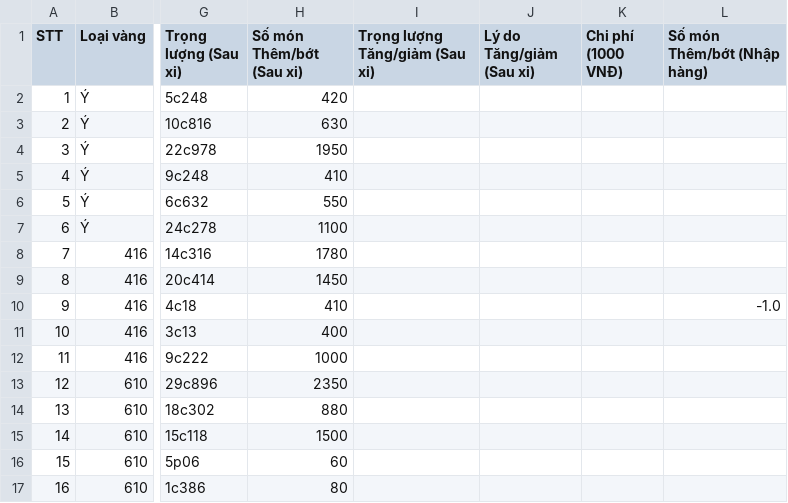
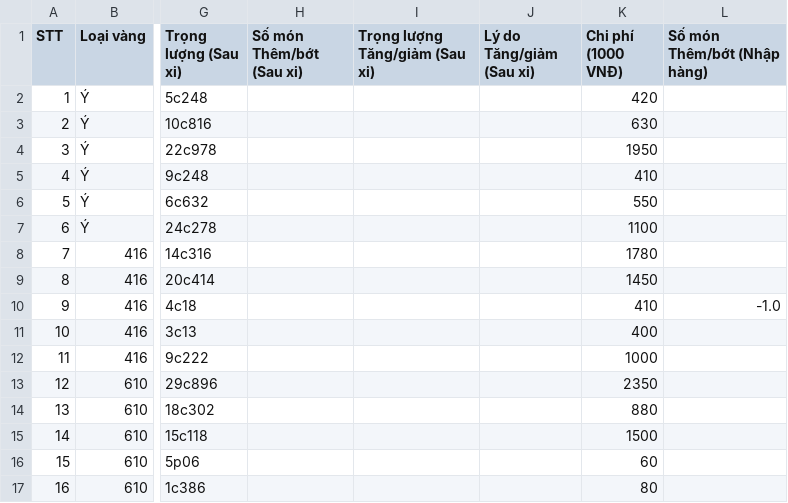
Before and after one commit to goldappversion3/HiepThanh_Data, a CSV file: source/data/page_XiNgoai/1/XN22_196c734_20231005.csv, drawn as a sheet; only a part is shown, gaps mark what is left out; the diff names each change by its address in the sheet, - before the commit and + after, or states it on an @@ line.

Commit message:
Update file

```diff
--- a/source/data/page_XiNgoai/1/XN22_196c734_20231005.csv
+++ b/source/data/page_XiNgoai/1/XN22_196c734_20231005.csv
-H2 (Số món Thêm/bớt (Sau xi)): 420
+H2 (Số món Thêm/bớt (Sau xi)): (empty)
-K2 (Chi phí (1000 VNĐ)): (empty)
+K2 (Chi phí (1000 VNĐ)): 420
-H3 (Số món Thêm/bớt (Sau xi)): 630
+H3 (Số món Thêm/bớt (Sau xi)): (empty)
-K3 (Chi phí (1000 VNĐ)): (empty)
+K3 (Chi phí (1000 VNĐ)): 630
-H4 (Số món Thêm/bớt (Sau xi)): 1950
+H4 (Số món Thêm/bớt (Sau xi)): (empty)
-K4 (Chi phí (1000 VNĐ)): (empty)
+K4 (Chi phí (1000 VNĐ)): 1950
-H5 (Số món Thêm/bớt (Sau xi)): 410
+H5 (Số món Thêm/bớt (Sau xi)): (empty)
-K5 (Chi phí (1000 VNĐ)): (empty)
+K5 (Chi phí (1000 VNĐ)): 410
-H6 (Số món Thêm/bớt (Sau xi)): 550
+H6 (Số món Thêm/bớt (Sau xi)): (empty)
-K6 (Chi phí (1000 VNĐ)): (empty)
+K6 (Chi phí (1000 VNĐ)): 550
-H7 (Số món Thêm/bớt (Sau xi)): 1100
+H7 (Số món Thêm/bớt (Sau xi)): (empty)
-K7 (Chi phí (1000 VNĐ)): (empty)
+K7 (Chi phí (1000 VNĐ)): 1100
-H8 (Số món Thêm/bớt (Sau xi)): 1780
+H8 (Số món Thêm/bớt (Sau xi)): (empty)
-K8 (Chi phí (1000 VNĐ)): (empty)
+K8 (Chi phí (1000 VNĐ)): 1780
-H9 (Số món Thêm/bớt (Sau xi)): 1450
+H9 (Số món Thêm/bớt (Sau xi)): (empty)
-K9 (Chi phí (1000 VNĐ)): (empty)
+K9 (Chi phí (1000 VNĐ)): 1450
-H10 (Số món Thêm/bớt (Sau xi)): 410
+H10 (Số món Thêm/bớt (Sau xi)): (empty)
-K10 (Chi phí (1000 VNĐ)): (empty)
+K10 (Chi phí (1000 VNĐ)): 410
-H11 (Số món Thêm/bớt (Sau xi)): 400
+H11 (Số món Thêm/bớt (Sau xi)): (empty)
-K11 (Chi phí (1000 VNĐ)): (empty)
+K11 (Chi phí (1000 VNĐ)): 400
-H12 (Số món Thêm/bớt (Sau xi)): 1000
+H12 (Số món Thêm/bớt (Sau xi)): (empty)
-K12 (Chi phí (1000 VNĐ)): (empty)
+K12 (Chi phí (1000 VNĐ)): 1000
-H13 (Số món Thêm/bớt (Sau xi)): 2350
+H13 (Số món Thêm/bớt (Sau xi)): (empty)
-K13 (Chi phí (1000 VNĐ)): (empty)
+K13 (Chi phí (1000 VNĐ)): 2350
-H14 (Số món Thêm/bớt (Sau xi)): 880
+H14 (Số món Thêm/bớt (Sau xi)): (empty)
-K14 (Chi phí (1000 VNĐ)): (empty)
+K14 (Chi phí (1000 VNĐ)): 880
-H15 (Số món Thêm/bớt (Sau xi)): 1500
+H15 (Số món Thêm/bớt (Sau xi)): (empty)
-K15 (Chi phí (1000 VNĐ)): (empty)
+K15 (Chi phí (1000 VNĐ)): 1500
-H16 (Số món Thêm/bớt (Sau xi)): 60
+H16 (Số món Thêm/bớt (Sau xi)): (empty)
-K16 (Chi phí (1000 VNĐ)): (empty)
+K16 (Chi phí (1000 VNĐ)): 60
-H17 (Số món Thêm/bớt (Sau xi)): 80
+H17 (Số món Thêm/bớt (Sau xi)): (empty)
-K17 (Chi phí (1000 VNĐ)): (empty)
+K17 (Chi phí (1000 VNĐ)): 80
```
